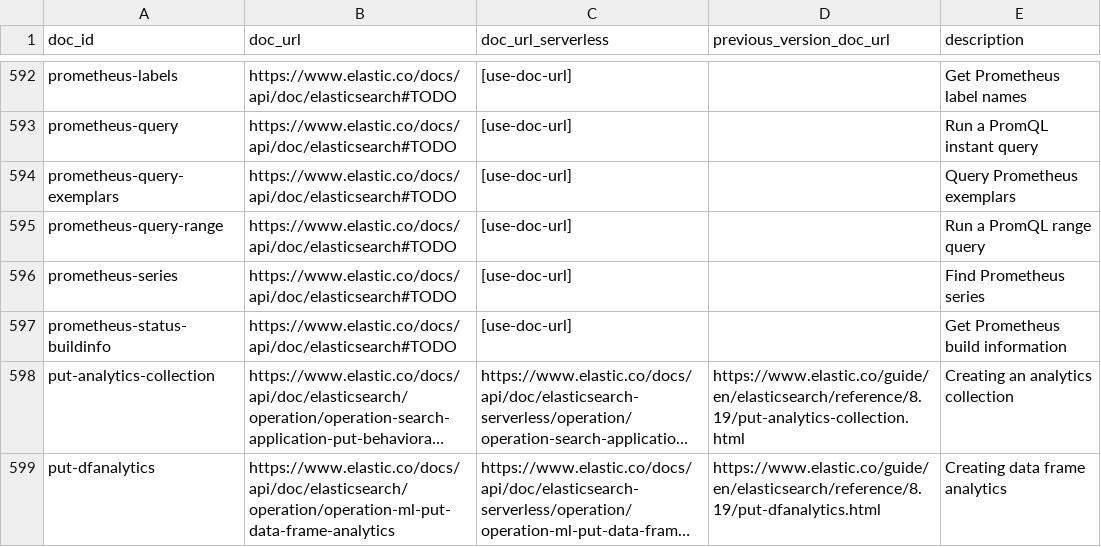
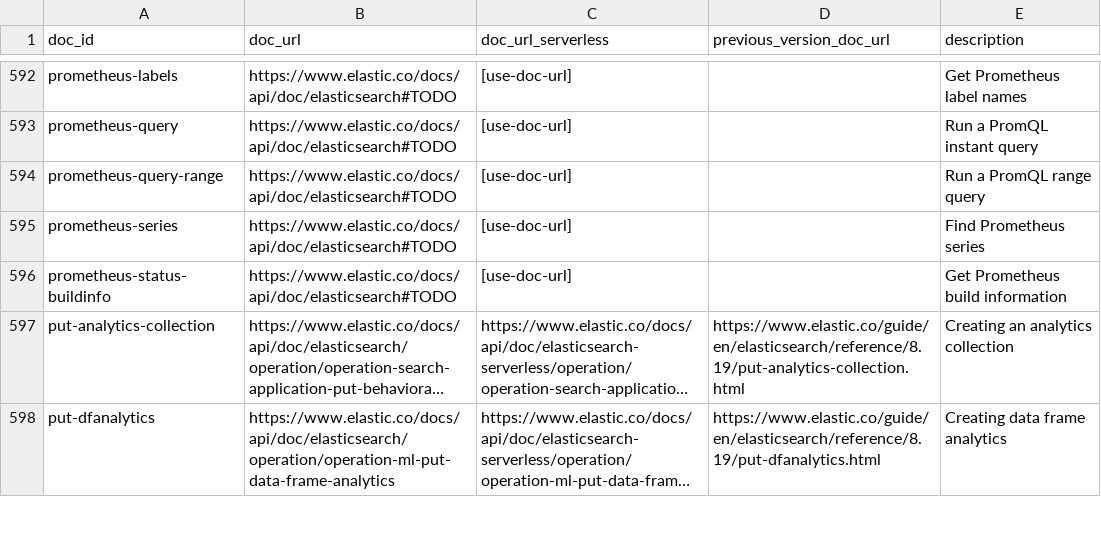
Before and after one commit to elastic/elasticsearch-specification, a CSV file: specification/_doc_ids/table.csv, drawn as a sheet; only a part is shown, gaps mark what is left out; long unchanged cells end in ….

Commit message:
Fix table.csv

```diff
--- a/specification/_doc_ids/table.csv
+++ b/specification/_doc_ids/table.csv
@@ -593,3 +593,2 @@ prometheus-labels,https://www.elastic.co/docs/api/doc/elasticsearch#TODO,[use-do
 prometheus-query,https://www.elastic.co/docs/api/doc/elasticsearch#TODO,[use-doc-url],,Run a PromQL instant query
-prometheus-query-exemplars,https://www.elastic.co/docs/api/doc/elasticsearch#TODO,[use-doc-url],,Query Prometheus exemplars
 prometheus-query-range,https://www.elastic.co/docs/api/doc/elasticsearch#TODO,[use-doc-url],,Run a PromQL range query
```
